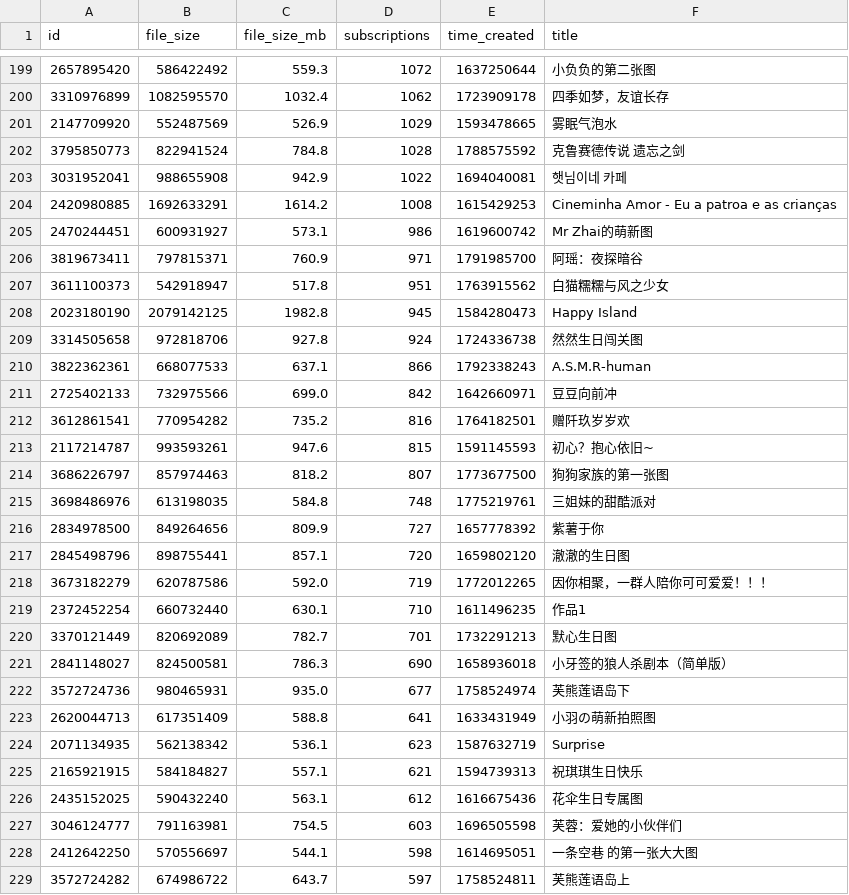
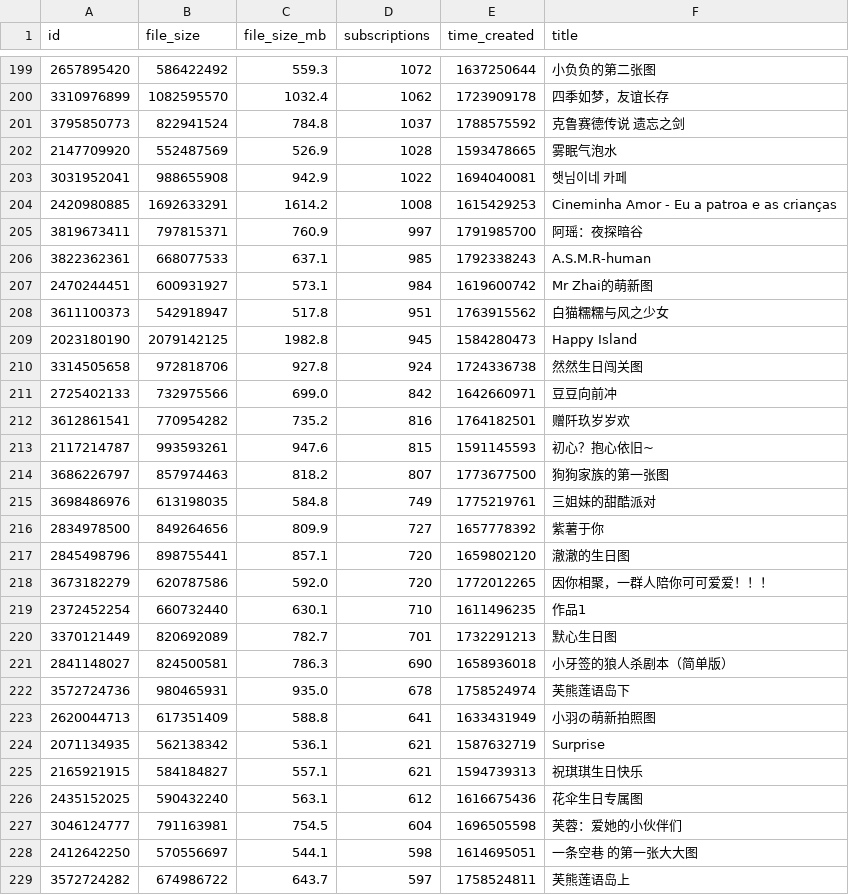
Before and after one commit to kang-png/YxModDll-Static, a TSV file: WorkshopMaps/maps_500_plus.tsv, drawn as a sheet; only a part is shown, gaps mark what is left out; the diff covers the shown part only.

```diff
--- a/WorkshopMaps/maps_500_plus.tsv
+++ b/WorkshopMaps/maps_500_plus.tsv
@@ -200,8 +200,9 @@ id	file_size	file_size_mb	subscriptions	time_created	title
 3310976899	1082595570	1032.4	1062	1723909178	四季如梦，友谊长存
-2147709920	552487569	526.9	1029	1593478665	雾眠气泡水
-3795850773	822941524	784.8	1028	1788575592	克鲁赛德传说 遗忘之剑
+3795850773	822941524	784.8	1037	1788575592	克鲁赛德传说 遗忘之剑
+2147709920	552487569	526.9	1028	1593478665	雾眠气泡水
 3031952041	988655908	942.9	1022	1694040081	햇님이네 카페
 2420980885	1692633291	1614.2	1008	1615429253	Cineminha Amor - Eu a patroa e as crianças
-2470244451	600931927	573.1	986	1619600742	Mr Zhai的萌新图
-3819673411	797815371	760.9	971	1791985700	阿瑶：夜探暗谷
+3819673411	797815371	760.9	997	1791985700	阿瑶：夜探暗谷
+3822362361	668077533	637.1	985	1792338243	A.S.M.R-human
+2470244451	600931927	573.1	984	1619600742	Mr Zhai的萌新图
 3611100373	542918947	517.8	951	1763915562	白猫糯糯与风之少女
@@ -209,3 +210,2 @@ id	file_size	file_size_mb	subscriptions	time_created	title
 3314505658	972818706	927.8	924	1724336738	然然生日闯关图
-3822362361	668077533	637.1	866	1792338243	A.S.M.R-human
 2725402133	732975566	699.0	842	1642660971	豆豆向前冲
@@ -214,6 +214,6 @@ id	file_size	file_size_mb	subscriptions	time_created	title
 3686226797	857974463	818.2	807	1773677500	狗狗家族的第一张图
-3698486976	613198035	584.8	748	1775219761	三姐妹的甜酷派对
+3698486976	613198035	584.8	749	1775219761	三姐妹的甜酷派对
 2834978500	849264656	809.9	727	1657778392	紫薯于你
 2845498796	898755441	857.1	720	1659802120	澈澈的生日图
-3673182279	620787586	592.0	719	1772012265	因你相聚，一群人陪你可可爱爱！！！
+3673182279	620787586	592.0	720	1772012265	因你相聚，一群人陪你可可爱爱！！！
 2372452254	660732440	630.1	710	1611496235	作品1
@@ -221,8 +221,8 @@ id	file_size	file_size_mb	subscriptions	time_created	title
 2841148027	824500581	786.3	690	1658936018	小牙签的狼人杀剧本（简单版）
-3572724736	980465931	935.0	677	1758524974	芙熊莲语岛下
+3572724736	980465931	935.0	678	1758524974	芙熊莲语岛下
 2620044713	617351409	588.8	641	1633431949	小羽の萌新拍照图
-2071134935	562138342	536.1	623	1587632719	Surprise
+2071134935	562138342	536.1	621	1587632719	Surprise
 2165921915	584184827	557.1	621	1594739313	祝琪琪生日快乐
 2435152025	590432240	563.1	612	1616675436	花伞生日专属图
-3046124777	791163981	754.5	603	1696505598	芙蓉：爱她的小伙伴们
+3046124777	791163981	754.5	604	1696505598	芙蓉：爱她的小伙伴们
 2412642250	570556697	544.1	598	1614695051	一条空巷 的第一张大大图
```
Also changed, not shown: 6 added rows, 6 removed rows and 72 edited cells elsewhere in this file, WorkshopMaps/maps_100_300.tsv, WorkshopMaps/maps_100_500.tsv, 9 other files.
